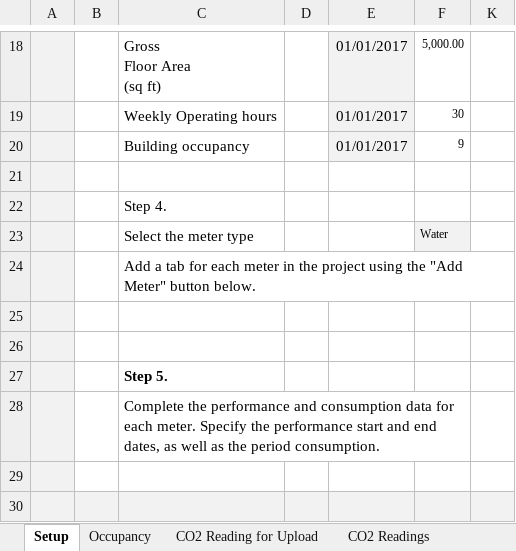
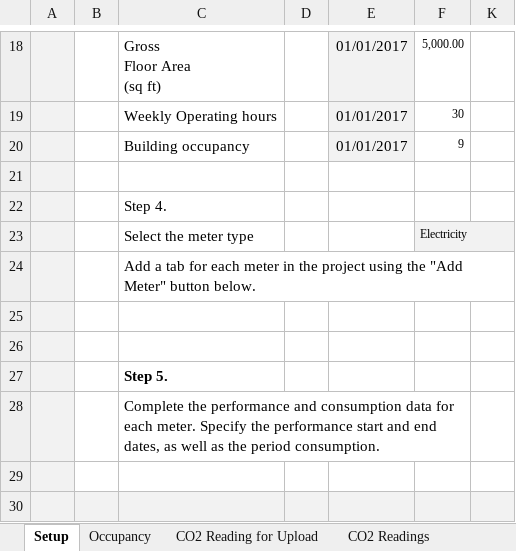
Before and after one commit to saurav1501/AutomationArc, an Excel workbook: AutomationArc/ARCDataTemplete/Arc_Data_Template_v4.3.xlsm, sheet Setup, drawn as a sheet; only a part is shown, gaps mark what is left out; values as stored, in another font and other column widths than the file's, no borders; charts and pictures not drawn; the diff names each change by its address in the sheet, - before the commit and + after, or states it on an @@ line.

```diff
--- a/AutomationArc/ARCDataTemplete/Arc_Data_Template_v4.3.xlsm (sheet Setup)
+++ b/AutomationArc/ARCDataTemplete/Arc_Data_Template_v4.3.xlsm (sheet Setup)
-F23: Water
+F23: Electricity
```
Also changed, not shown: sheet AnalyticsWater meter via upload, other sheet tabs, hidden cells, charts or pictures.
